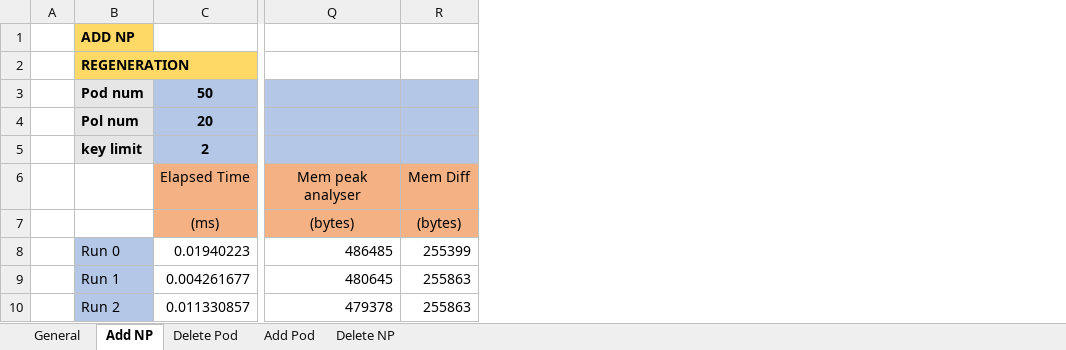
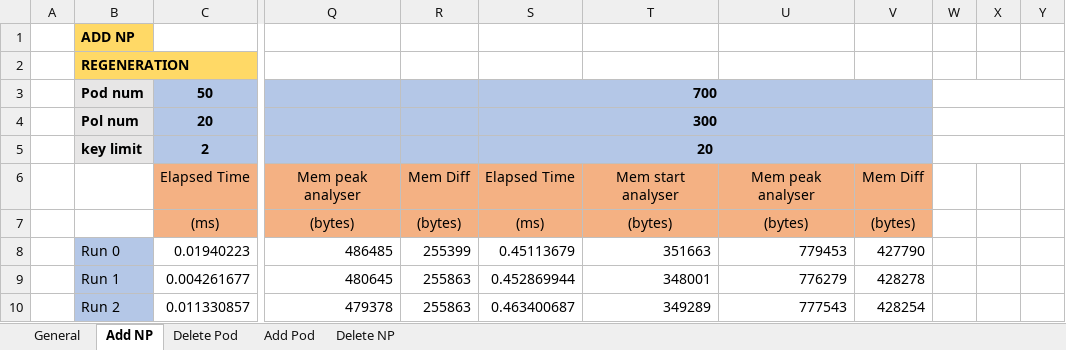
Before and after one commit to k8-scalar/incremental_policy_verification, an Excel workbook: Jasper Files/data/test1.xlsx, sheet Add NP, drawn as a sheet; only a part is shown, gaps mark what is left out; values as stored, in another font and other column widths than the file's, no borders; charts and pictures not drawn; the diff names each change by its address in the sheet, - before the commit and + after, or states it on an @@ line.

```diff
--- a/Jasper Files/data/test1.xlsx (sheet Add NP)
+++ b/Jasper Files/data/test1.xlsx (sheet Add NP)
+column S, rows 3-10: 700 | 300 | 20 | Elapsed Time | (ms) | 0.45113679 | 0.452869944 | 0.463400687
+column T, rows 6-10: Mem start analyser | (bytes) | 351663 | 348001 | 349289
+column U, rows 6-10: Mem peak analyser | (bytes) | 779453 | 776279 | 777543
+column V, rows 6-10: Mem Diff | (bytes) | 427790 | 428278 | 428254
+column W, empty
+column X, empty
+column Y, empty
```
Also changed, not shown: sheet Add Pod, sheet Delete Pod, sheet Delete NP, charts or pictures, 31 other files.
